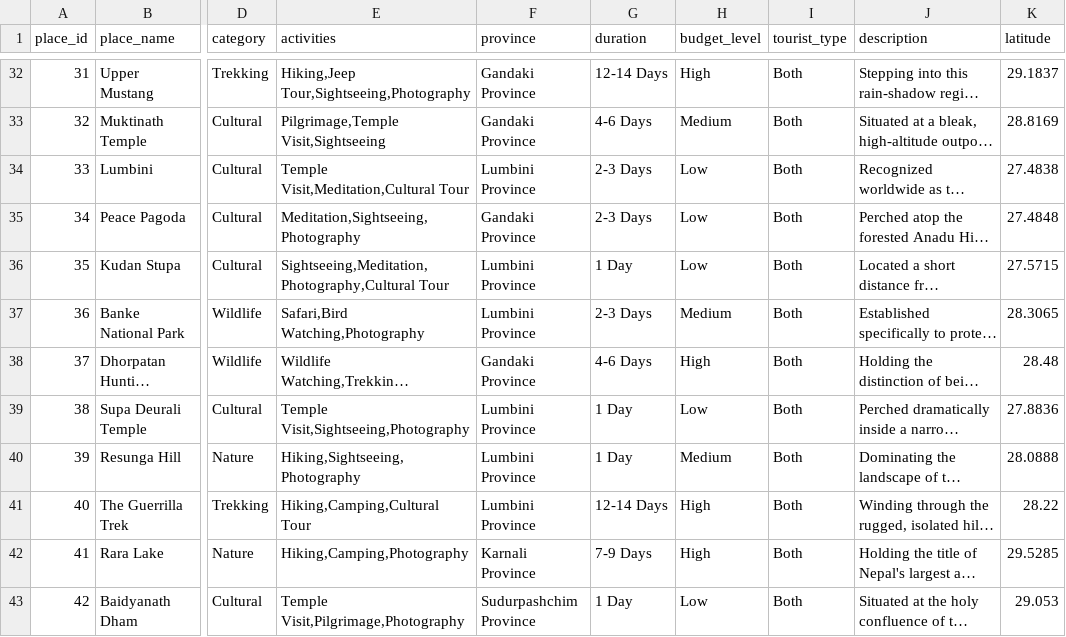
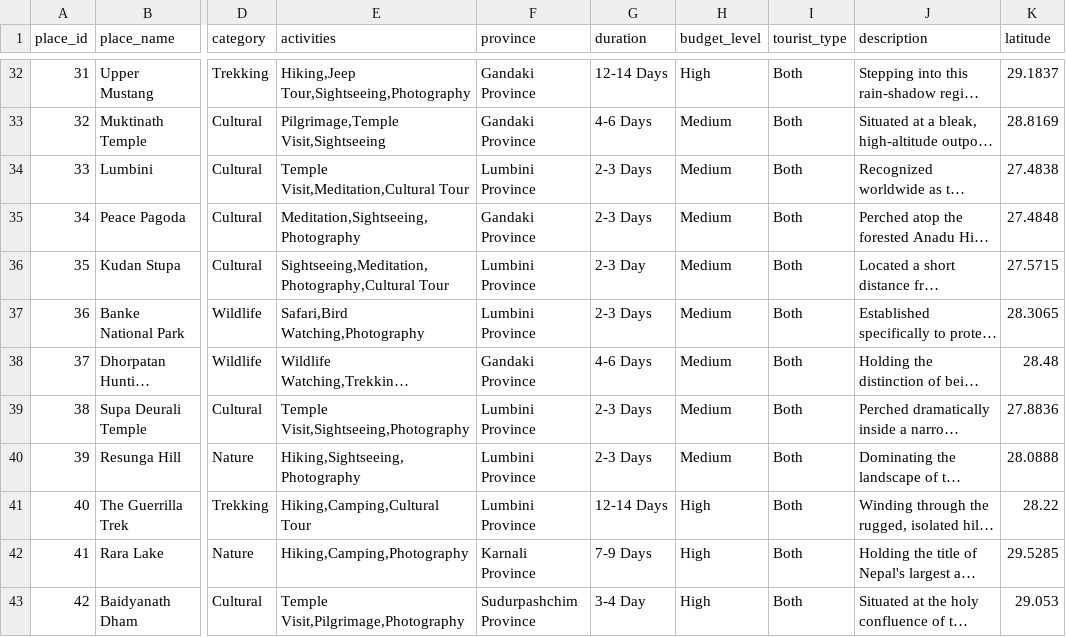
Before and after one commit to sadikshya63/Travel-Recommendation-System, a CSV file: travel_app/data/places.csv, drawn as a sheet; only a part is shown, gaps mark what is left out; long unchanged cells end in …; the diff covers the shown part only; the diff names each change by its address in the sheet, - before the commit and + after, or states it on an @@ line.

```diff
--- a/travel_app/data/places.csv
+++ b/travel_app/data/places.csv
-H34:H36 (budget_level): Low
+H34:H36 (budget_level): Medium
-G36 (duration): 1 Day
+G36 (duration): 2-3 Day
-H38 (budget_level): High
+H38 (budget_level): Medium
-G39:G40 (duration): 1 Day
+G39:G40 (duration): 2-3 Days
-H39 (budget_level): Low
+H39 (budget_level): Medium
-G43 (duration): 1 Day
+G43 (duration): 3-4 Day
-H43 (budget_level): Low
+H43 (budget_level): High
```
Also changed, not shown: 43 edited cells elsewhere in this file, 4 other files.
